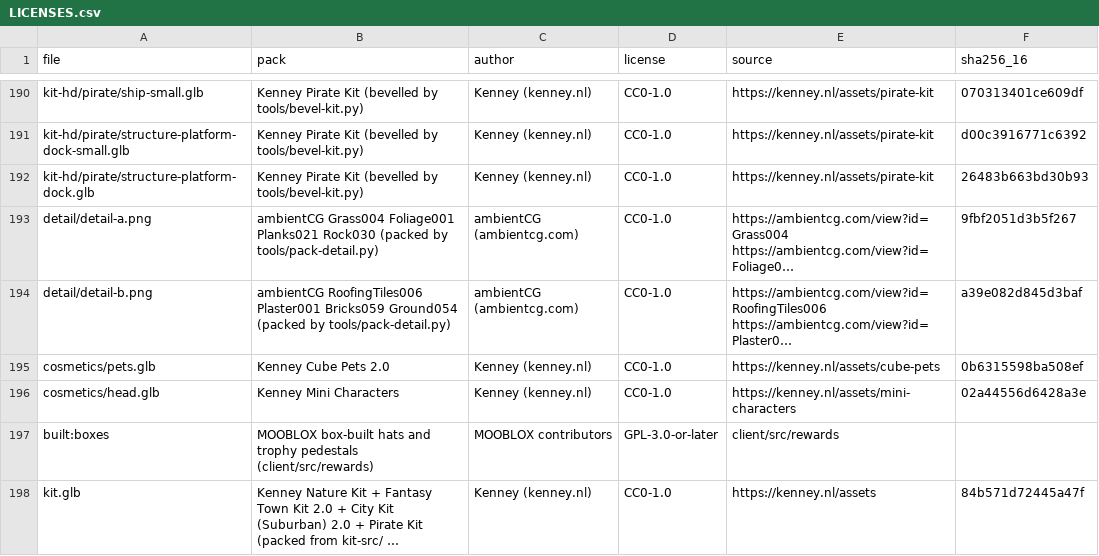
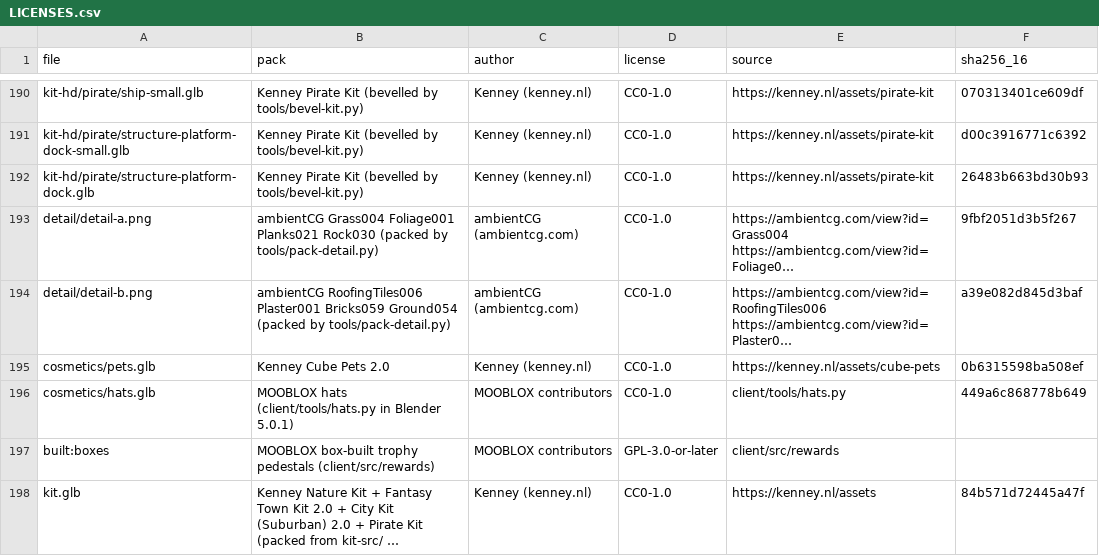
Before and after one commit to ojnadjarm/mooblox, a CSV file: client/public/assets/LICENSES.csv, drawn as a sheet; only a part is shown, gaps mark what is left out; long unchanged cells end in …; removed rows and columns are numbered as before the commit, all else as after; the diff names each change by its address in the sheet, - before the commit and + after, or states it on an @@ line.

```diff
--- a/client/public/assets/LICENSES.csv
+++ b/client/public/assets/LICENSES.csv
-row 196: cosmetics/head.glb | Kenney Mini Characters | Kenney (kenney.nl) | CC0-1.0 | https://kenney.nl/assets/mini-characters | 02a44556d6428a3e
+row 196: cosmetics/hats.glb | MOOBLOX hats (client/tools/hats.py in Blender 5.0.1) | MOOBLOX contributors | CC0-1.0 | client/tools/hats.py | 449a6c868778b649
-B197 (pack): MOOBLOX box-built hats and trophy pedestals…
+B197 (pack): MOOBLOX box-built trophy pedestals…
```
Also changed, not shown: 23 other files.
